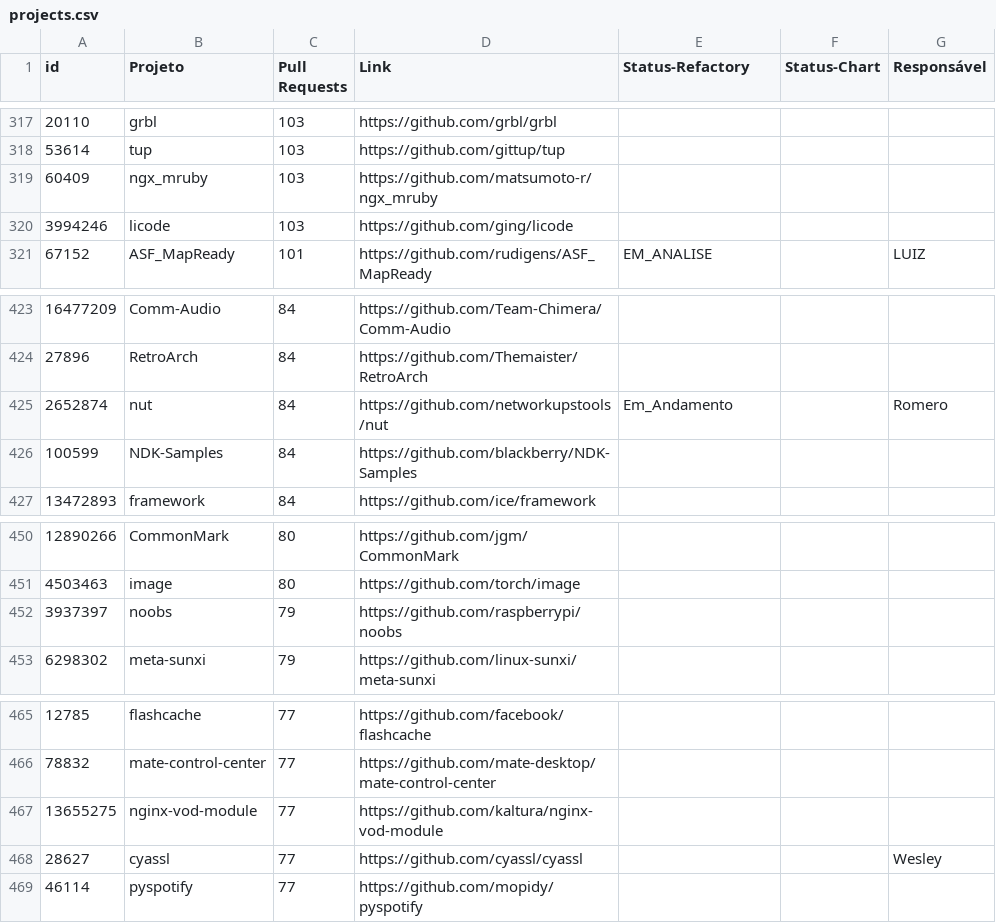
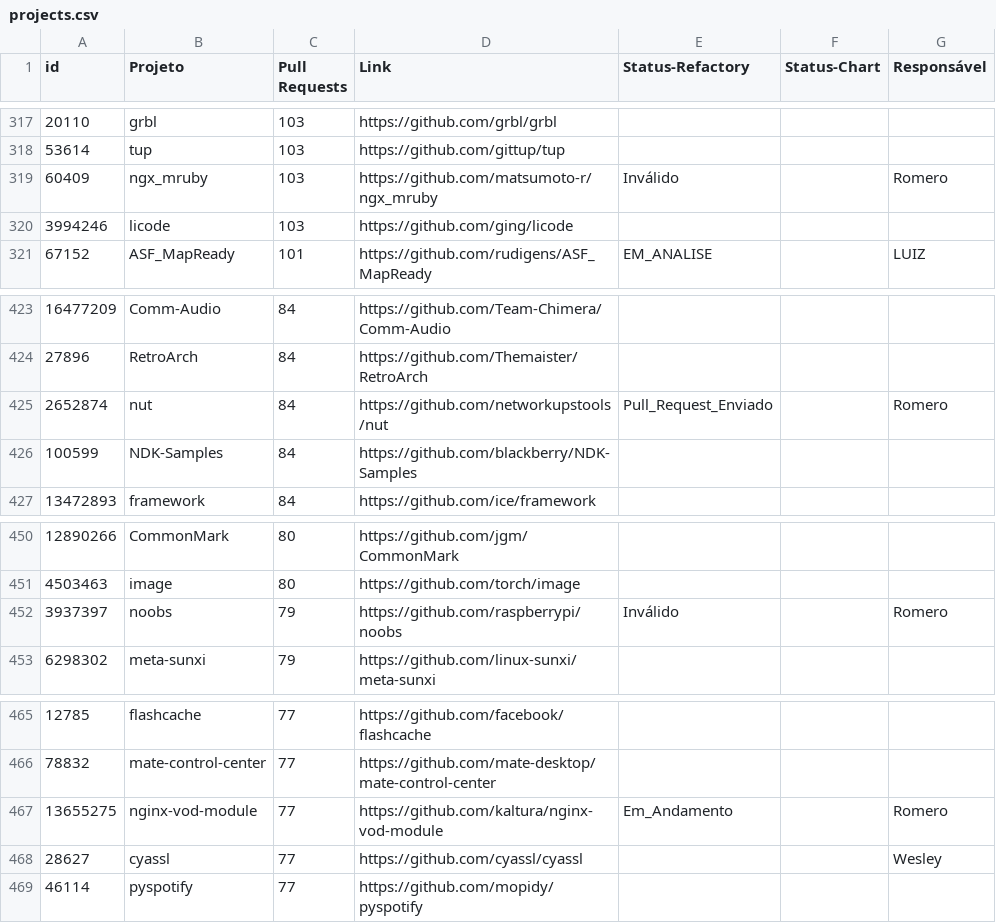
Before and after one commit to flaviommedeiros/cprojects, a CSV file: projects.csv, drawn as a sheet; only a part is shown, gaps mark what is left out.

Commit message:
Update projects.csv

```diff
--- a/projects.csv
+++ b/projects.csv
@@ -318,3 +318,3 @@ id,Projeto,Pull Requests,Link,Status-Refactory,Status-Chart,Responsável
 53614,tup,103,https://github.com/gittup/tup,,,
-60409,ngx_mruby,103,https://github.com/matsumoto-r/ngx_mruby,,,
+60409,ngx_mruby,103,https://github.com/matsumoto-r/ngx_mruby,Inválido,,Romero
 3994246,licode,103,https://github.com/ging/licode,,,
@@ -424,3 +424,3 @@ id,Projeto,Pull Requests,Link,Status-Refactory,Status-Chart,Responsável
 27896,RetroArch,84,https://github.com/Themaister/RetroArch,,,
-2652874,nut,84,https://github.com/networkupstools/nut,Em_Andamento,,Romero
+2652874,nut,84,https://github.com/networkupstools/nut,Pull_Request_Enviado,,Romero
 100599,NDK-Samples,84,https://github.com/blackberry/NDK-Samples,,,
@@ -451,3 +451,3 @@ id,Projeto,Pull Requests,Link,Status-Refactory,Status-Chart,Responsável
 4503463,image,80,https://github.com/torch/image,,,
-3937397,noobs,79,https://github.com/raspberrypi/noobs,,,
+3937397,noobs,79,https://github.com/raspberrypi/noobs,Inválido,,Romero
 6298302,meta-sunxi,79,https://github.com/linux-sunxi/meta-sunxi,,,
@@ -466,3 +466,3 @@ id,Projeto,Pull Requests,Link,Status-Refactory,Status-Chart,Responsável
 78832,mate-control-center,77,https://github.com/mate-desktop/mate-control-center,,,
-13655275,nginx-vod-module,77,https://github.com/kaltura/nginx-vod-module,,,
+13655275,nginx-vod-module,77,https://github.com/kaltura/nginx-vod-module,Em_Andamento,,Romero
 28627,cyassl,77,https://github.com/cyassl/cyassl,,,Wesley
```
